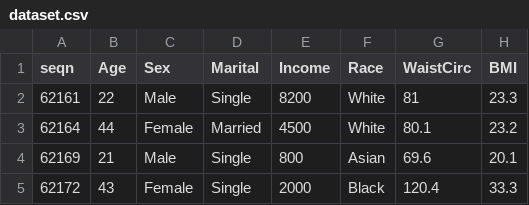
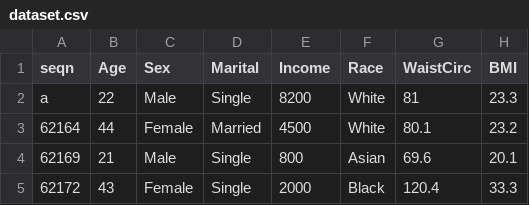
Before and after one commit to asusanyamshah/honors_contract_BMI311, a CSV file: dataset.csv, drawn as a sheet; only a part is shown; the diff names each change by its address in the sheet, - before the commit and + after, or states it on an @@ line.

```diff
--- a/dataset.csv
+++ b/dataset.csv
-A2 (seqn): 62161
+A2 (seqn): a
```
Also changed, not shown: 2 other files.
